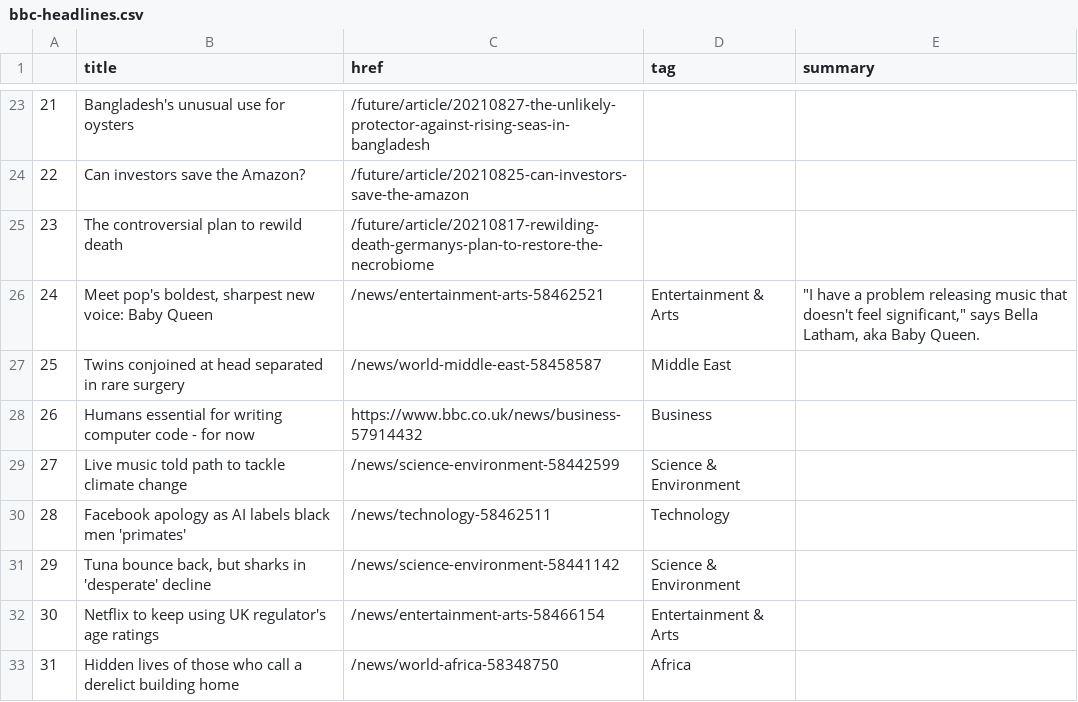
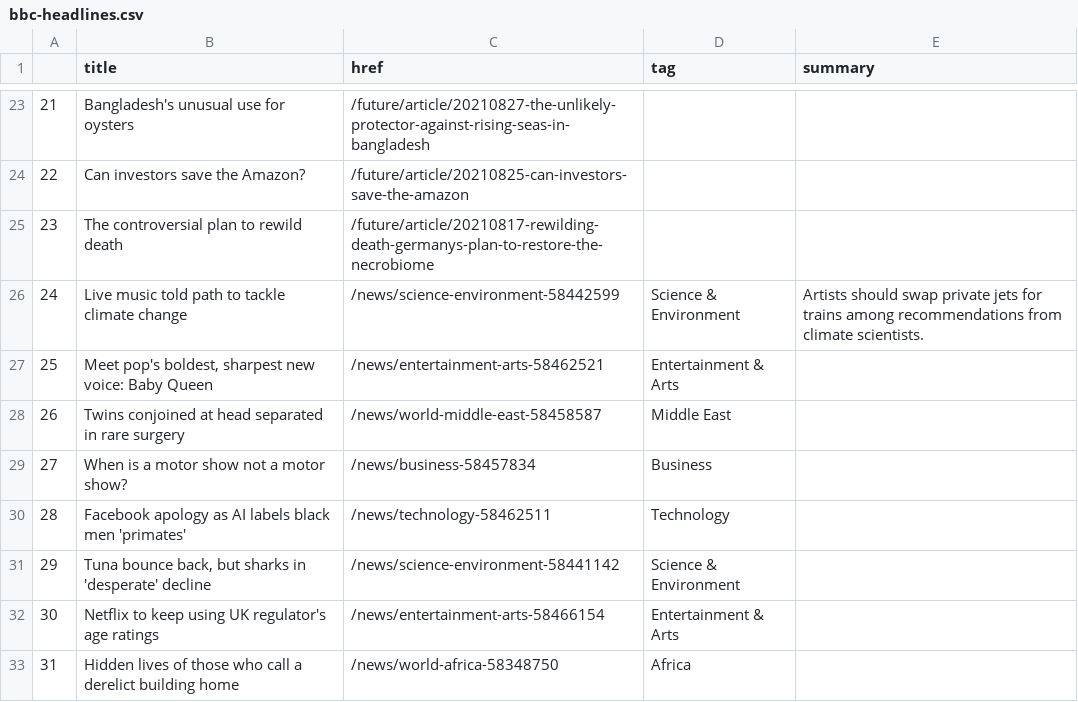
Before and after one commit to jjomalley/Auto-Scraper, a CSV file: bbc-headlines.csv, drawn as a sheet; only a part is shown, gaps mark what is left out; removed rows and columns are numbered as before the commit, all else as after; the diff names each change by its address in the sheet, - before the commit and + after, or states it on an @@ line.

```diff
--- a/bbc-headlines.csv
+++ b/bbc-headlines.csv
+row 26: 24 | Live music told path to tackle climate change | /news/science-environment-58442599 | Science & Environment | Artists should swap private jets for trains among recommendations from climate scientists.
@@ column A renumbered between rows 27 and 29 @@
-E27 (summary): "I have a problem releasing music that doesn't feel significant," says Bella Latham, aka Baby Queen.
+E27 (summary): (empty)
-B29 (title): Humans essential for writing computer code - for now
+B29 (title): When is a motor show not a motor show?
-C29 (href): https://www.bbc.co.uk/news/business-57914432
+C29 (href): /news/business-58457834
-row 29: 27 | Live music told path to tackle climate change | /news/science-environment-58442599 | Science & Environment
```
